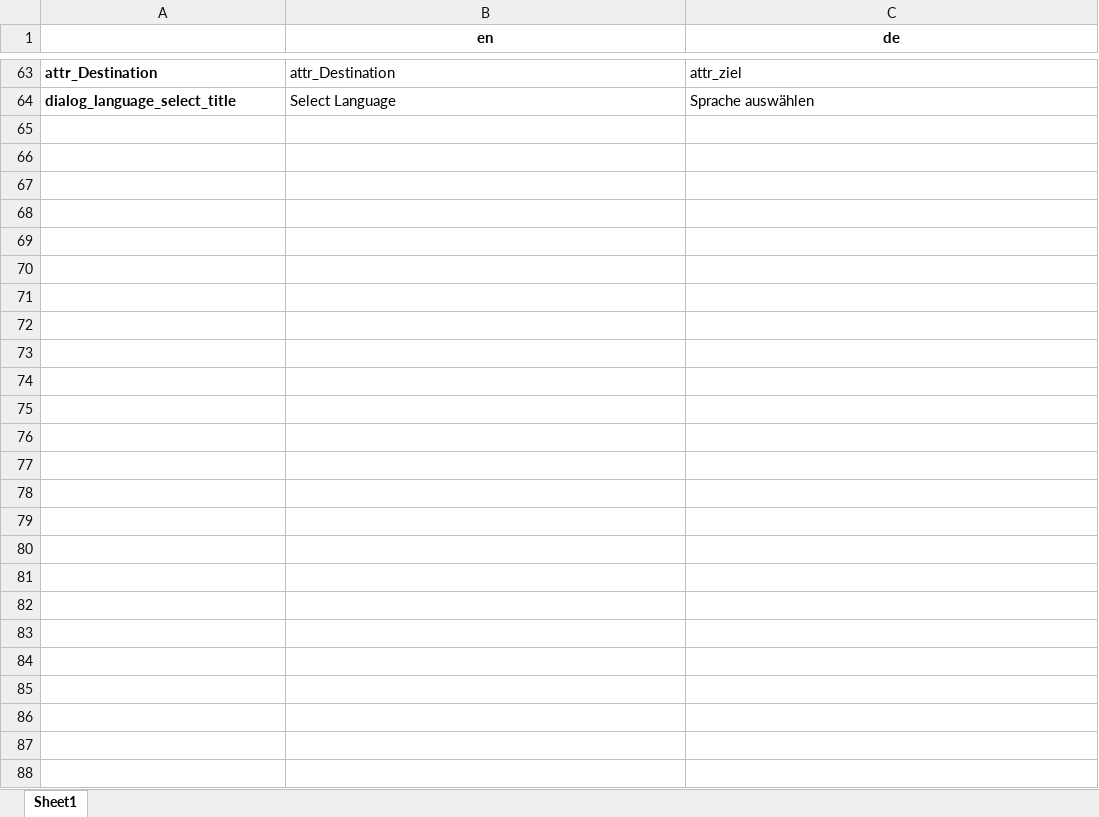
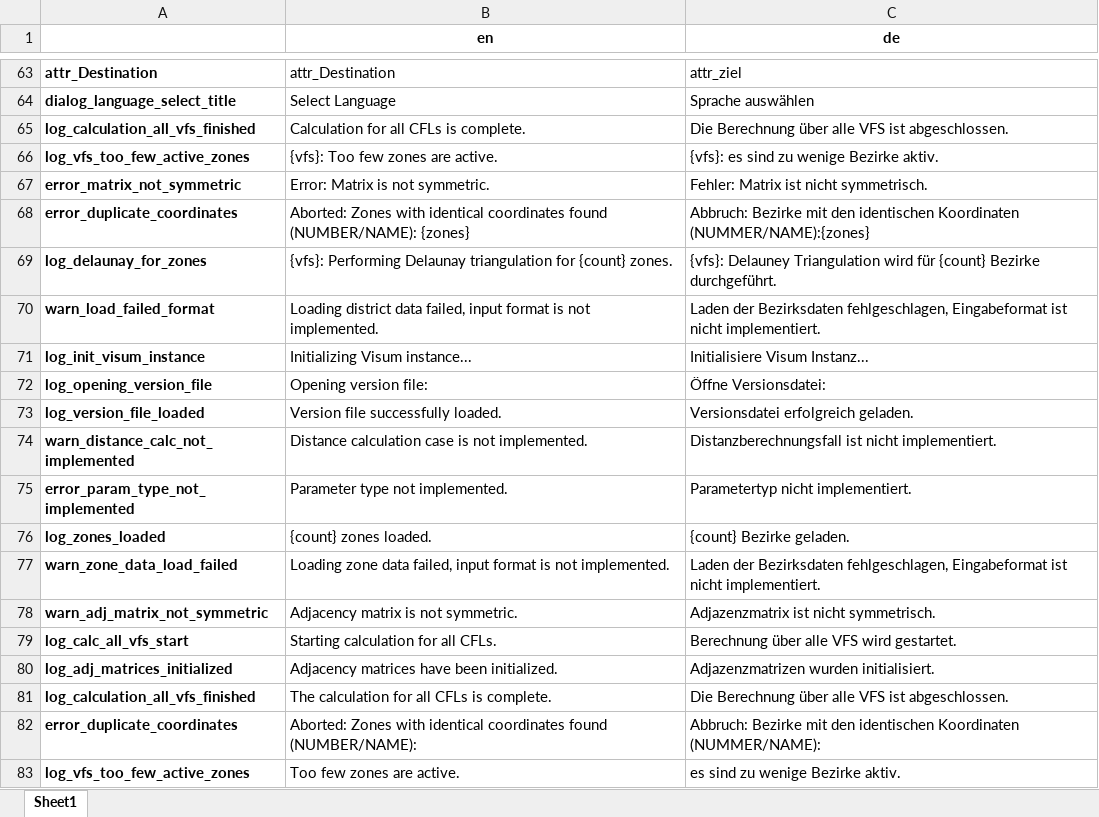
Before and after one commit to Verkehrsplanung-und-Verkehrsleittechnik/luftlinientool, an Excel workbook: Translations.xlsx, sheet Sheet1, drawn as a sheet; only a part is shown, gaps mark what is left out; values as stored, in another font and other column widths than the file's, no borders; the diff covers the shown part only; the diff names each change by its address in the sheet, - before the commit and + after, or states it on an @@ line.

Commit message:
Log tab language update
Log tab now can show the log depending on the chosen language. also, the translations.xslx file is updated to include the translations for the logging.

```diff
--- a/Translations.xlsx (sheet Sheet1)
+++ b/Translations.xlsx (sheet Sheet1)
+row 65: log_calculation_all_vfs_finished | Calculation for all CFLs is complete. | Die Berechnung über alle VFS ist abgeschlossen.
+row 66: log_vfs_too_few_active_zones | {vfs}: Too few zones are active. | {vfs}: es sind zu wenige Bezirke aktiv.
+row 67: error_matrix_not_symmetric | Error: Matrix is not symmetric. | Fehler: Matrix ist nicht symmetrisch.
+row 68: error_duplicate_coordinates | Aborted: Zones with identical coordinates found (NUMBER/NAME): {zones} | Abbruch: Bezirke mit den identischen Koordinaten (NUMMER/NAME):{zones}
+row 69: log_delaunay_for_zones | {vfs}: Performing Delaunay triangulation for {count} zones. | {vfs}: Delauney Triangulation wird für {count} Bezirke durchgeführt.
+row 70: warn_load_failed_format | Loading district data failed, input format is not implemented. | Laden der Bezirksdaten fehlgeschlagen, Eingabeformat ist nicht implementiert.
+row 71: log_init_visum_instance | Initializing Visum instance... | Initialisiere Visum Instanz...
+row 72: log_opening_version_file | Opening version file: | Öffne Versionsdatei:
+row 73: log_version_file_loaded | Version file successfully loaded. | Versionsdatei erfolgreich geladen.
+row 74: warn_distance_calc_not_implemented | Distance calculation case is not implemented. | Distanzberechnungsfall ist nicht implementiert.
+row 75: error_param_type_not_implemented | Parameter type not implemented. | Parametertyp nicht implementiert.
+row 76: log_zones_loaded | {count} zones loaded. | {count} Bezirke geladen.
+row 77: warn_zone_data_load_failed | Loading zone data failed, input format is not implemented. | Laden der Bezirksdaten fehlgeschlagen, Eingabeformat ist nicht implementiert.
+row 78: warn_adj_matrix_not_symmetric | Adjacency matrix is not symmetric. | Adjazenzmatrix ist nicht symmetrisch.
+row 79: log_calc_all_vfs_start | Starting calculation for all CFLs. | Berechnung über alle VFS wird gestartet.
+row 80: log_adj_matrices_initialized | Adjacency matrices have been initialized. | Adjazenzmatrizen wurden initialisiert.
+row 81: log_calculation_all_vfs_finished | The calculation for all CFLs is complete. | Die Berechnung über alle VFS ist abgeschlossen.
+row 82: error_duplicate_coordinates | Aborted: Zones with identical coordinates found (NUMBER/NAME): | Abbruch: Bezirke mit den identischen Koordinaten (NUMMER/NAME):
+row 83: log_vfs_too_few_active_zones | Too few zones are active. | es sind zu wenige Bezirke aktiv.
```
Also changed, not shown: 29 added rows and 6 edited cells elsewhere in this sheet, 2 other files.
